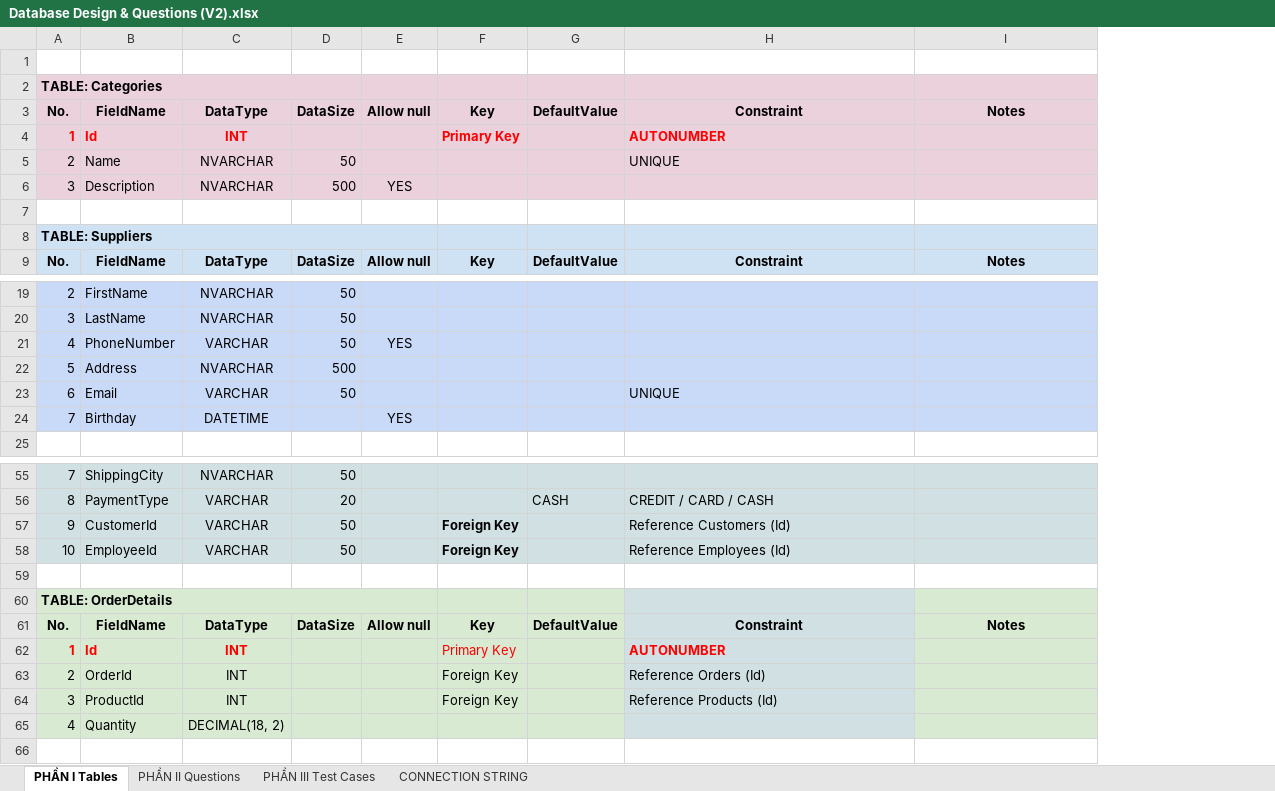
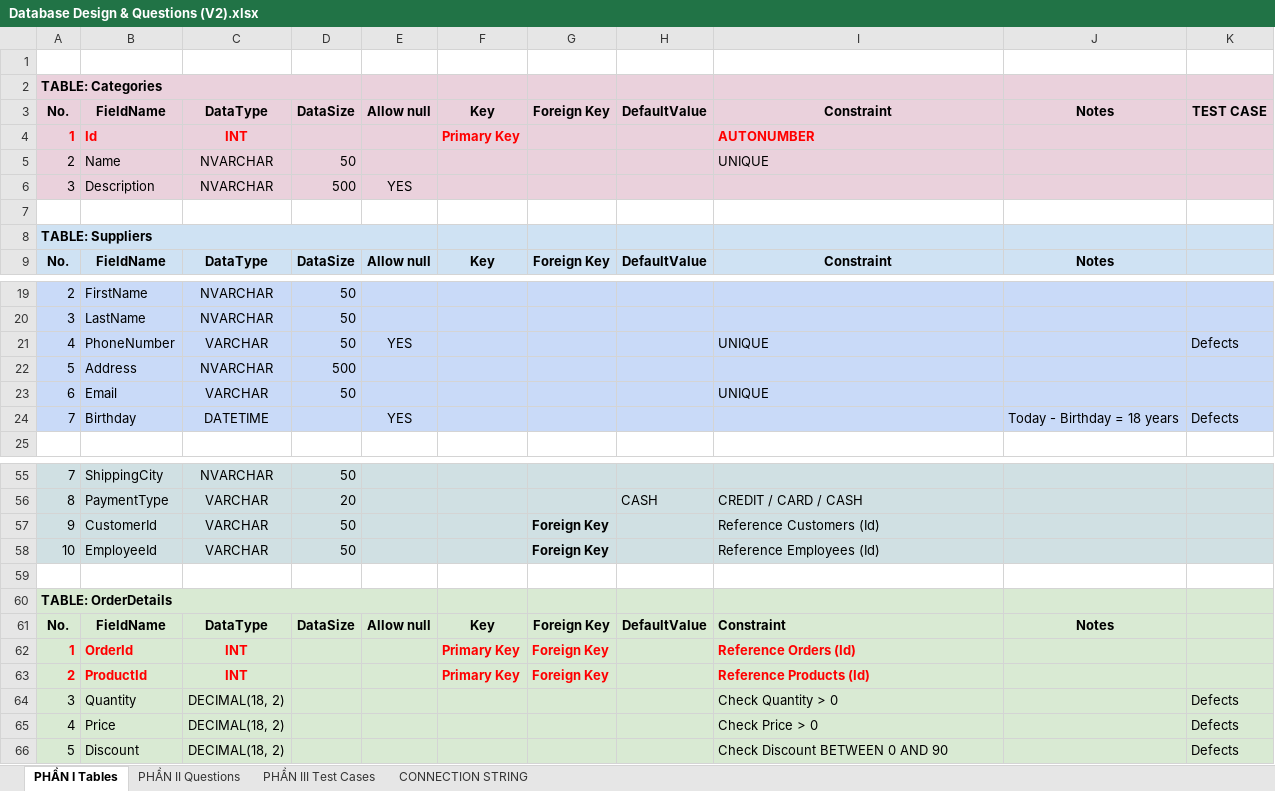
Before and after one commit to ngothanhtung/tester-tutorials, an Excel workbook: 04.Exercises/Database Sessions/Database Design & Questions (V2).xlsx, sheet PHẦN I Tables, drawn as a sheet; only a part is shown, gaps mark what is left out; values as stored, in another font and other column widths than the file's, no borders; removed rows and columns are numbered as before the commit, all else as after; the diff covers the shown part only; the diff names each change by its address in the sheet, - before the commit and + after, or states it on an @@ line.

Commit message:
Update Exercices of Database

```diff
--- a/04.Exercises/Database Sessions/Database Design & Questions (V2).xlsx (sheet PHẦN I Tables)
+++ b/04.Exercises/Database Sessions/Database Design & Questions (V2).xlsx (sheet PHẦN I Tables)
+column G, rows 3-9: Foreign Key |  |  |  |  |  | Foreign Key; rows 57-63: Foreign Key | Foreign Key |  |  | Foreign Key | Foreign Key | Foreign Key
+column K, row 3: TEST CASE; rows 21-24: Defects |  |  | Defects; row 65: Defects
-I21: (empty)
+I21: UNIQUE
-J24: (empty)
+J24: Today - Birthday = 18 years
-F57:F58: Foreign Key
+F57:F58: (empty)
-I61 alignment: center
+I61 alignment: left
-B62: Id
+B62: OrderId
-F62:F63 bold: off
+F62:F63 bold: on
-I62: AUTONUMBER
+I62: Reference Orders (Id)
@@ A63:C63 bold: off → on, text colour: black → #FF0000 @@
-B63: OrderId
+B63: ProductId
-F63: Foreign Key
+F63: Primary Key
-F63 text colour: black
+F63 text colour: #FF0000
-I63: Reference Orders (Id)
+I63: Reference Products (Id)
@@ I63 bold: off → on, text colour: black → #FF0000 @@
-row 64: 3 | ProductId | INT |  |  | Foreign Key |  | Reference Products (Id)
+row 64: 3 | Quantity | DECIMAL(18, 2) |  |  |  |  |  | Check Quantity > 0 |  | Defects
-B65: Quantity
+B65: Price
-I65: (empty)
+I65: Check Price > 0
+row 66: 5 | Discount | DECIMAL(18, 2) |  |  |  |  |  | Check Discount BETWEEN 0 AND 90 |  | Defects
```
Also changed, not shown: 5 edited cells elsewhere in this sheet.
